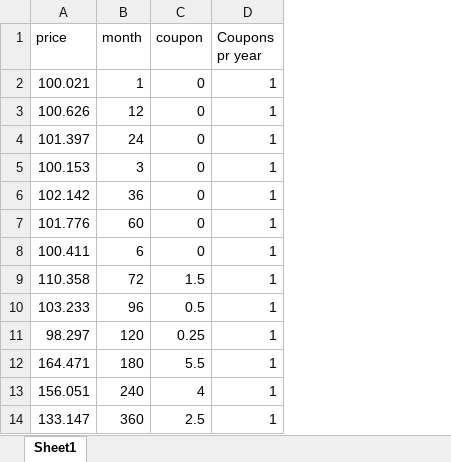
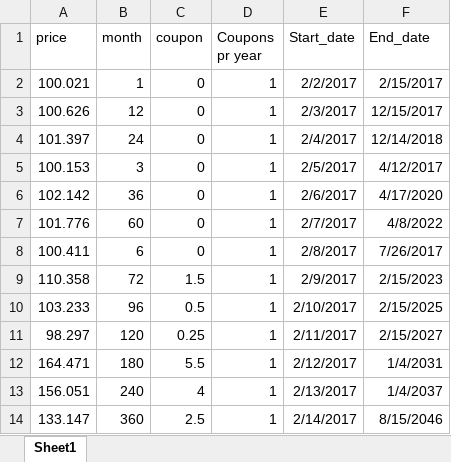
Before and after one commit to JonasPC/Fixed_income, an Excel workbook: ASS1/data.xlsx, sheet Sheet1, drawn as a sheet; values as stored, in another font and other column widths than the file's, no borders; table styles not drawn; the diff names each change by its address in the sheet, - before the commit and + after, or states it on an @@ line.

```diff
--- a/ASS1/data.xlsx (sheet Sheet1)
+++ b/ASS1/data.xlsx (sheet Sheet1)
+column E (Start_date), rows 2-14: 2/2/2017 | 2/3/2017 | 2/4/2017 | 2/5/2017 | 2/6/2017 | 2/7/2017 | 2/8/2017 | 2/9/2017 | 2/10/2017 | 2/11/2017 | 2/12/2017 | 2/13/2017 | 2/14/2017
+column F (End_date), rows 2-14: 2/15/2017 | 12/15/2017 | 12/14/2018 | 4/12/2017 | 4/17/2020 | 4/8/2022 | 7/26/2017 | 2/15/2023 | 2/15/2025 | 2/15/2027 | 1/4/2031 | 1/4/2037 | 8/15/2046
```
Also changed, not shown: 1 other file.
